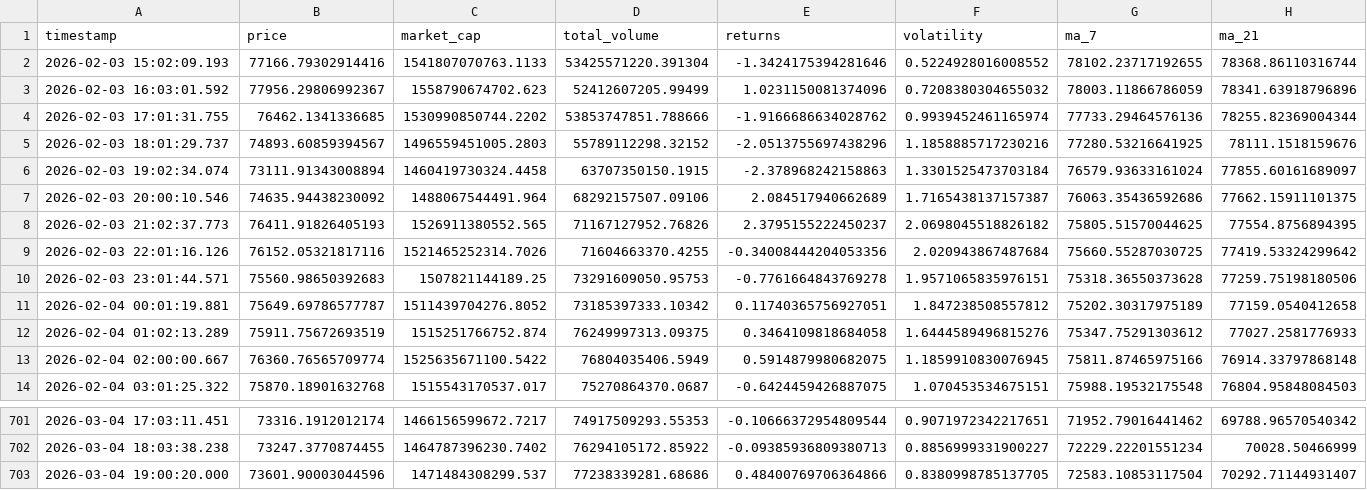
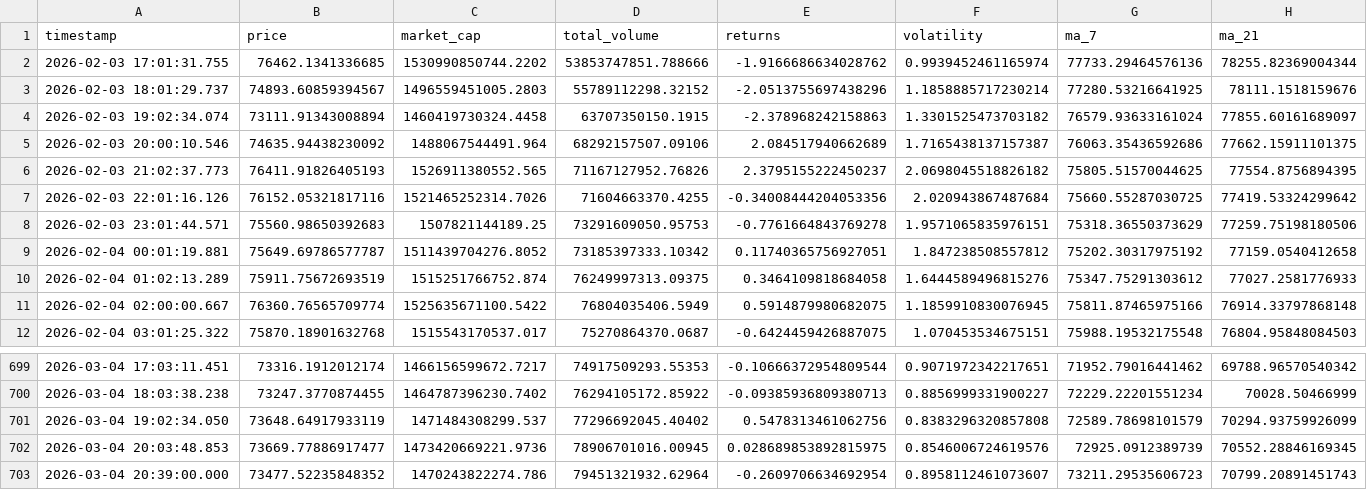
Before and after one commit to ProsperOdali/crypto-tracker, a CSV file: data/bitcoin_market_data.csv, drawn as a sheet; only a part is shown, gaps mark what is left out; the diff covers the shown part only.

```diff
--- a/data/bitcoin_market_data.csv
+++ b/data/bitcoin_market_data.csv
@@ -1,7 +1,5 @@
 timestamp,price,market_cap,total_volume,returns,volatility,ma_7,ma_21
-2026-02-03 15:02:09.193,77166.79302914416,1541807070763.1133,53425571220.391304,-1.3424175394281646,0.5224928016008552,78102.23717192655,78368.86110316744
-2026-02-03 16:03:01.592,77956.29806992367,1558790674702.623,52412607205.99499,1.0231150081374096,0.7208380304655032,78003.11866786059,78341.63918796896
 2026-02-03 17:01:31.755,76462.1341336685,1530990850744.2202,53853747851.788666,-1.9166686634028762,0.9939452461165974,77733.29464576136,78255.82369004344
-2026-02-03 18:01:29.737,74893.60859394567,1496559451005.2803,55789112298.32152,-2.0513755697438296,1.1858885717230216,77280.53216641925,78111.1518159676
-2026-02-03 19:02:34.074,73111.91343008894,1460419730324.4458,63707350150.1915,-2.378968242158863,1.3301525473703184,76579.93633161024,77855.60161689097
+2026-02-03 18:01:29.737,74893.60859394567,1496559451005.2803,55789112298.32152,-2.0513755697438296,1.1858885717230214,77280.53216641925,78111.1518159676
+2026-02-03 19:02:34.074,73111.91343008894,1460419730324.4458,63707350150.1915,-2.378968242158863,1.3301525473703182,76579.93633161024,77855.60161689097
 2026-02-03 20:00:10.546,74635.94438230092,1488067544491.964,68292157507.09106,2.084517940662689,1.7165438137157387,76063.35436592686,77662.15911101375
@@ -9,4 +7,4 @@ timestamp,price,market_cap,total_volume,returns,volatility,ma_7,ma_21
 2026-02-03 22:01:16.126,76152.05321817116,1521465252314.7026,71604663370.4255,-0.34008444204053356,2.020943867487684,75660.55287030725,77419.53324299642
-2026-02-03 23:01:44.571,75560.98650392683,1507821144189.25,73291609050.95753,-0.7761664843769278,1.9571065835976151,75318.36550373628,77259.75198180506
-2026-02-04 00:01:19.881,75649.69786577787,1511439704276.8052,73185397333.10342,0.11740365756927051,1.847238508557812,75202.30317975189,77159.0540412658
+2026-02-03 23:01:44.571,75560.98650392683,1507821144189.25,73291609050.95753,-0.7761664843769278,1.9571065835976151,75318.36550373629,77259.75198180506
+2026-02-04 00:01:19.881,75649.69786577787,1511439704276.8052,73185397333.10342,0.11740365756927051,1.847238508557812,75202.30317975192,77159.0540412658
 2026-02-04 01:02:13.289,75911.75672693519,1515251766752.874,76249997313.09375,0.3464109818684058,1.6444589496815276,75347.75291303612,77027.2581776933
@@ -702,2 +700,4 @@ timestamp,price,market_cap,total_volume,returns,volatility,ma_7,ma_21
 2026-03-04 18:03:38.238,73247.3770874455,1464787396230.7402,76294105172.85922,-0.09385936809380713,0.8856999331900227,72229.22201551234,70028.50466999
-2026-03-04 19:00:20.000,73601.90003044596,1471484308299.537,77238339281.68686,0.48400769706364866,0.8380998785137705,72583.10853117504,70292.71144931407
+2026-03-04 19:02:34.050,73648.64917933119,1471484308299.537,77296692045.40402,0.5478313461062756,0.8383296320857808,72589.78698101579,70294.93759926099
+2026-03-04 20:03:48.853,73669.77886917477,1473420669221.9736,78906701016.00945,0.028689853892815975,0.8546006724619576,72925.0912389739,70552.28846169345
+2026-03-04 20:39:00.000,73477.52235848352,1470243822274.786,79451321932.62964,-0.2609706634692954,0.8958112461073607,73211.29535606723,70799.20891451743
```
Also changed, not shown: 16 edited cells elsewhere in this file.
